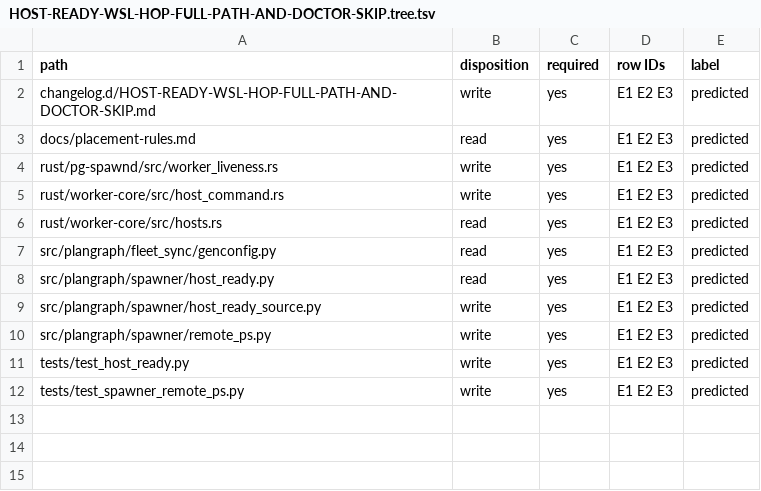
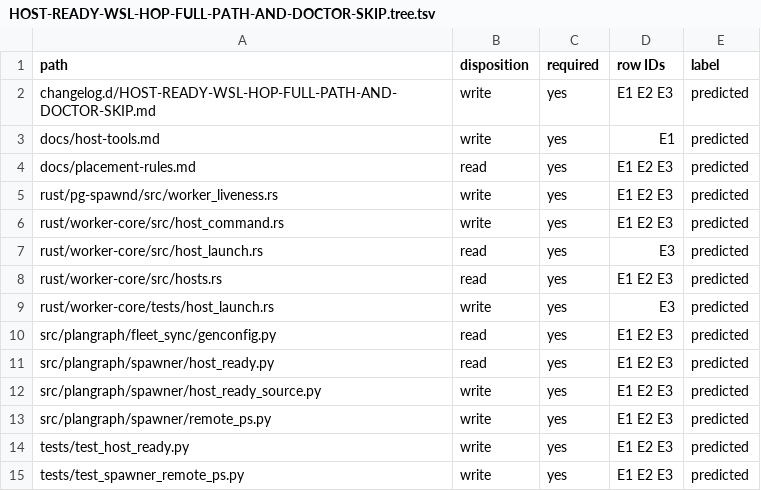
Before and after one commit to Ch3fUlrich/plangraph, a TSV file: docs/specs/HOST-READY-WSL-HOP-FULL-PATH-AND-DOCTOR-SKIP.tree.tsv, drawn as a sheet; the diff names each change by its address in the sheet, - before the commit and + after, or states it on an @@ line.

Commit message:
Exercise WSL PATH through native host launch
Plan-Item: plangraph:HOST-READY-WSL-HOP-FULL-PATH-AND-DOCTOR-SKIP
Writer: cx-gpt-6.2-sol-high 01a21847-69c5-7a40-85fd-1fba358b4807
Harness: codex
Changelog: skip (test coverage and documentation for existing WSL behavior)

```diff
--- a/docs/specs/HOST-READY-WSL-HOP-FULL-PATH-AND-DOCTOR-SKIP.tree.tsv
+++ b/docs/specs/HOST-READY-WSL-HOP-FULL-PATH-AND-DOCTOR-SKIP.tree.tsv
+row 3: docs/host-tools.md | write | yes | E1 | predicted
+row 7: rust/worker-core/src/host_launch.rs | read | yes | E3 | predicted
+row 9: rust/worker-core/tests/host_launch.rs | write | yes | E3 | predicted
```
Also changed, not shown: 4 other files.
